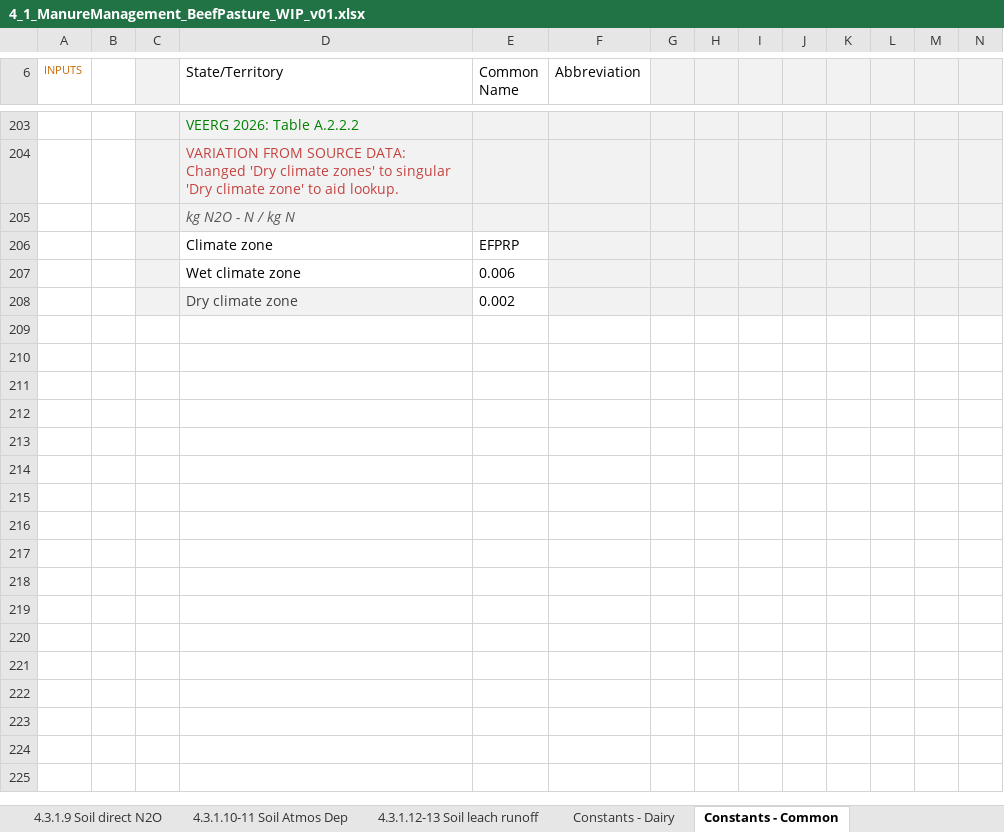
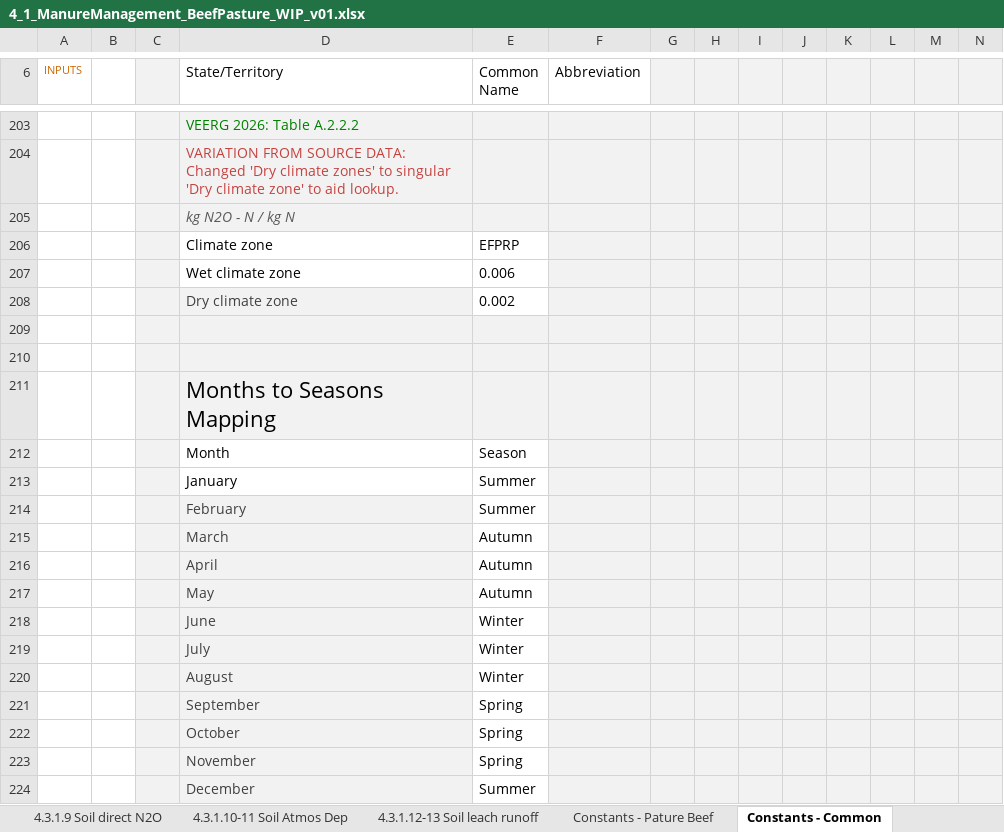
Before and after one commit to mrpaulkotz/GAF-VEERG-Functions, an Excel workbook: Excel/4_1_ManureManagement_BeefPasture_WIP_v01.xlsx, sheet Constants - Common, drawn as a sheet; only a part is shown, gaps mark what is left out; values as stored, in another font and other column widths than the file's, no borders; table styles not drawn; rows hold the shown columns only; the diff names each change by its address in the sheet, - before the commit and + after, or states it on an @@ line.

Commit message:
begin pasture beef

```diff
--- a/Excel/4_1_ManureManagement_BeefPasture_WIP_v01.xlsx (sheet Constants - Common)
+++ b/Excel/4_1_ManureManagement_BeefPasture_WIP_v01.xlsx (sheet Constants - Common)
-sheet tab: Constants - Dairy
+sheet tab: Constants - Pature Beef
+row 209: (empty)
+row 210: (empty)
+row 211:  |  |  | Months to Seasons Mapping
+row 212:  |  |  | Month | Season
+row 213:  |  |  | January | Summer
+row 214:  |  |  | February | Summer
+row 215:  |  |  | March | Autumn
+row 216:  |  |  | April | Autumn
+row 217:  |  |  | May | Autumn
+row 218:  |  |  | June | Winter
+row 219:  |  |  | July | Winter
+row 220:  |  |  | August | Winter
+row 221:  |  |  | September | Spring
+row 222:  |  |  | October | Spring
+row 223:  |  |  | November | Spring
+row 224:  |  |  | December | Summer
```
Also changed, not shown: sheet Constants - Pature Beef, sheet Input - Pasture Beef, sheet 4.3.1.3-4 Direct N20, sheet 4.3.1.8 Manure applied to soils, sheet 4.3.1.5 Atmos deposition, sheet 4.3.1.6-7 Leaching and runoff, 6 more sheets, other sheet tabs, formulas that keep their value, charts or pictures, Excel/Common_v02.xlsx, 3 other files.
